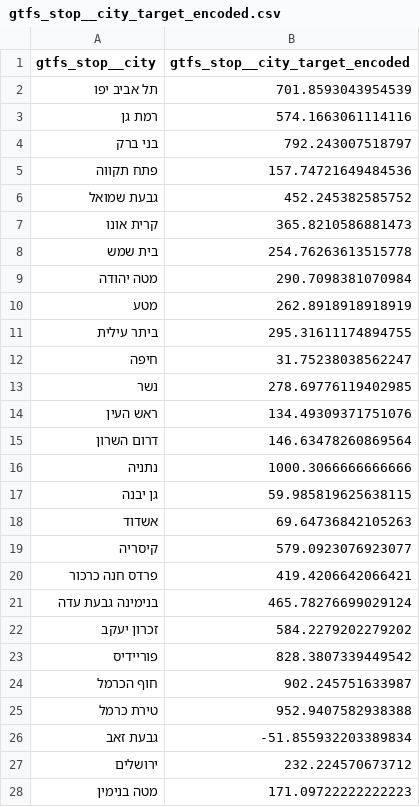
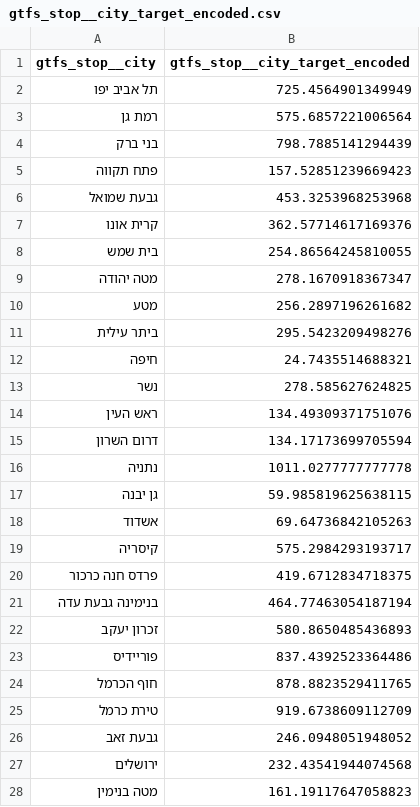
Before and after one commit to alongriskified/openu-data-analysis-openbus, a CSV file: transport/data/gtfs_stop__city_target_encoded.csv, drawn as a sheet; only a part is shown; the diff covers the shown part only.

```diff
--- a/transport/data/gtfs_stop__city_target_encoded.csv
+++ b/transport/data/gtfs_stop__city_target_encoded.csv
@@ -1,28 +1,28 @@
 gtfs_stop__city,gtfs_stop__city_target_encoded
-תל אביב יפו,701.8593043954539
-רמת גן,574.1663061114116
-בני ברק,792.243007518797
-פתח תקווה,157.74721649484536
-גבעת שמואל,452.245382585752
-קרית אונו,365.8210586881473
-בית שמש,254.76263613515778
-מטה יהודה,290.7098381070984
-מטע,262.8918918918919
-ביתר עילית,295.31611174894755
-חיפה,31.75238038562247
-נשר,278.69776119402985
+תל אביב יפו,725.4564901349949
+רמת גן,575.6857221006564
+בני ברק,798.7885141294439
+פתח תקווה,157.52851239669423
+גבעת שמואל,453.3253968253968
+קרית אונו,362.57714617169376
+בית שמש,254.86564245810055
+מטה יהודה,278.1670918367347
+מטע,256.2897196261682
+ביתר עילית,295.5423209498276
+חיפה,24.7435514688321
+נשר,278.585627624825
 ראש העין,134.49309371751076
-דרום השרון,146.63478260869564
-נתניה,1000.3066666666666
+דרום השרון,134.17173699705594
+נתניה,1011.0277777777778
 גן יבנה,59.985819625638115
 אשדוד,69.64736842105263
-קיסריה,579.0923076923077
-פרדס חנה כרכור,419.4206642066421
-בנימינה גבעת עדה,465.78276699029124
-זכרון יעקב,584.2279202279202
-פוריידיס,828.3807339449542
-חוף הכרמל,902.245751633987
-טירת כרמל,952.9407582938388
-גבעת זאב,-51.855932203389834
-ירושלים,232.224570673712
-מטה בנימין,171.09722222222223
+קיסריה,575.2984293193717
+פרדס חנה כרכור,419.6712834718375
+בנימינה גבעת עדה,464.77463054187194
+זכרון יעקב,580.8650485436893
+פוריידיס,837.4392523364486
+חוף הכרמל,878.8823529411765
+טירת כרמל,919.6738609112709
+גבעת זאב,246.0948051948052
+ירושלים,232.43541944074568
+מטה בנימין,161.19117647058823
```
Also changed, not shown: 1 added row, 1 removed row and 26 edited cells elsewhere in this file, transport/data/gtfs_route__operator_ref_target_encoded.csv, 1 other file.
